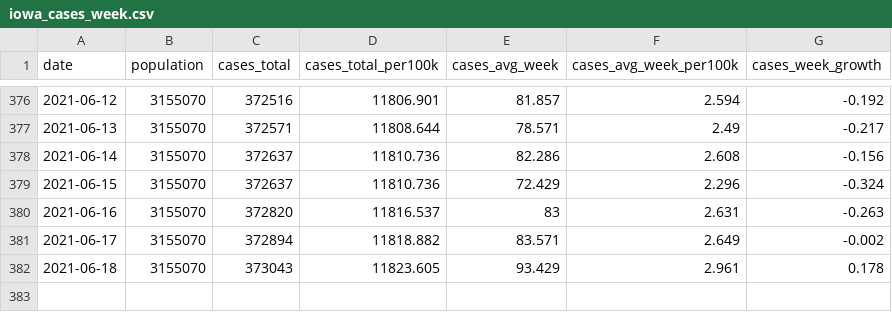
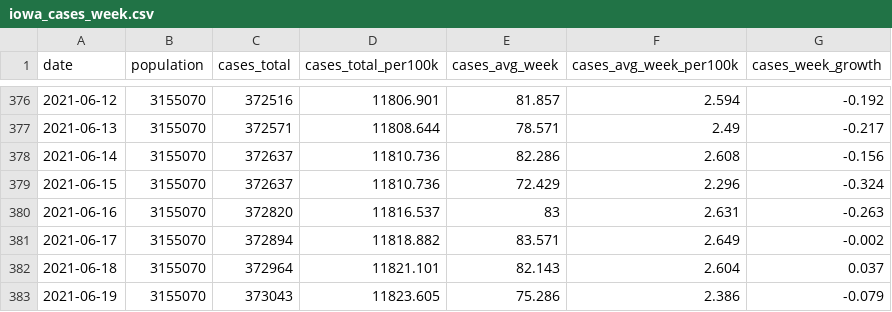
Before and after one commit to ijlyttle/covidIowa, a CSV file: workflow/data/04-explore/iowa_cases_week.csv, drawn as a sheet; only a part is shown, gaps mark what is left out.

```diff
--- a/workflow/data/04-explore/iowa_cases_week.csv
+++ b/workflow/data/04-explore/iowa_cases_week.csv
@@ -381,2 +381,3 @@ date,population,cases_total,cases_total_per100k,cases_avg_week,cases_avg_week_pe
 2021-06-17,3155070,372894,11818.882,83.571,2.649,-0.002
-2021-06-18,3155070,373043,11823.605,93.429,2.961,0.178
+2021-06-18,3155070,372964,11821.101,82.143,2.604,0.037
+2021-06-19,3155070,373043,11823.605,75.286,2.386,-0.079
```
Also changed, not shown: workflow/data/02-scrape-idph/access-2021-06-18.csv, workflow/data/99-publish/iowa_cases_week.csv, 20 other files.
